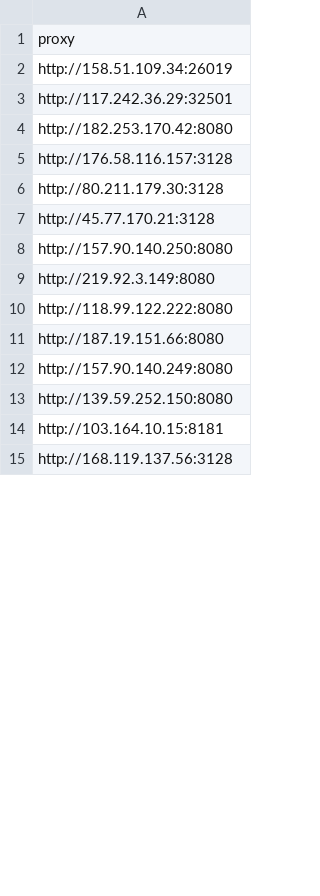
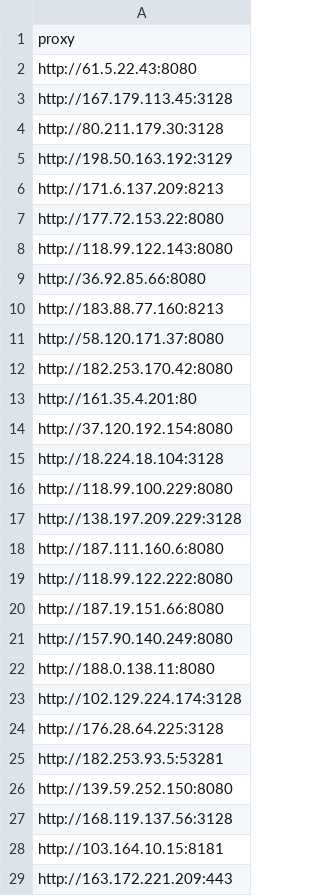
Before and after one commit to feynmanpan/django_projects, a CSV file: fast_api_392/apps/book/classes/top_proxy.csv, drawn as a sheet; only a part is shown; the diff covers the shown part only.

```diff
--- a/fast_api_392/apps/book/classes/top_proxy.csv
+++ b/fast_api_392/apps/book/classes/top_proxy.csv
@@ -1,10 +1,19 @@
 proxy
-http://158.51.109.34:26019
-http://117.242.36.29:32501
+http://61.5.22.43:8080
+http://167.179.113.45:3128
+http://80.211.179.30:3128
+http://198.50.163.192:3129
+http://171.6.137.209:8213
+http://177.72.153.22:8080
+http://118.99.122.143:8080
+http://36.92.85.66:8080
+http://183.88.77.160:8213
+http://58.120.171.37:8080
 http://182.253.170.42:8080
-http://176.58.116.157:3128
-http://80.211.179.30:3128
-http://45.77.170.21:3128
-http://157.90.140.250:8080
-http://219.92.3.149:8080
+http://161.35.4.201:80
+http://37.120.192.154:8080
+http://18.224.18.104:3128
+http://118.99.100.229:8080
+http://138.197.209.229:3128
+http://187.111.160.6:8080
 http://118.99.122.222:8080
@@ -12,4 +21,9 @@ http://187.19.151.66:8080
 http://157.90.140.249:8080
+http://188.0.138.11:8080
+http://102.129.224.174:3128
+http://176.28.64.225:3128
+http://182.253.93.5:53281
 http://139.59.252.150:8080
+http://168.119.137.56:3128
 http://103.164.10.15:8181
-http://168.119.137.56:3128
+http://163.172.221.209:443
```
Also changed, not shown: 9 added rows and 4 edited cells elsewhere in this file, fast_api_392/apps/ips/ips.csv, fast_api_392/apps/ips/ips_err.csv, 7 other files.
